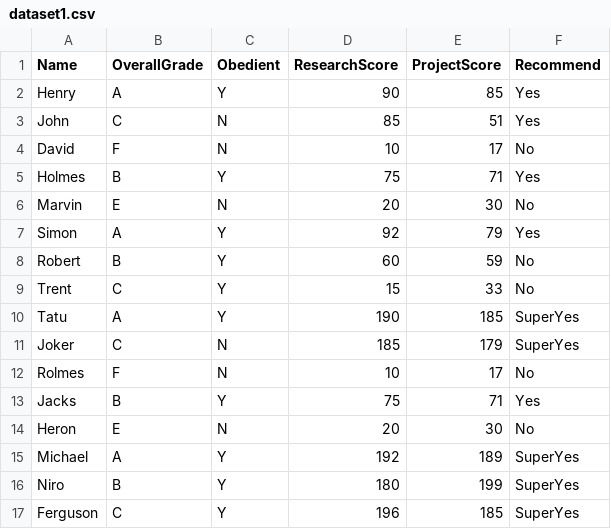
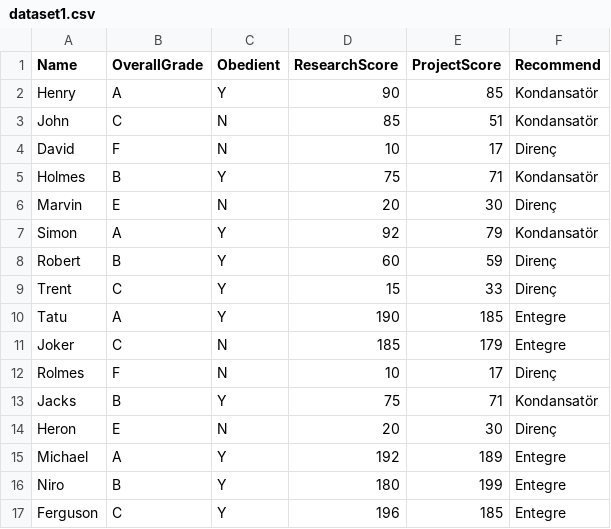
Before and after one commit to developertolga/Artificial-intelligence-1, a CSV file: dataset1.csv, drawn as a sheet.

Commit message:
Update dataset1.csv

```diff
--- a/dataset1.csv
+++ b/dataset1.csv
@@ -1,17 +1,17 @@
 Name,OverallGrade,Obedient,ResearchScore,ProjectScore,Recommend
-Henry,A,Y,90,85,Yes
-John,C,N,85,51,Yes
-David,F,N,10,17,No
-Holmes,B,Y,75,71,Yes
-Marvin,E,N,20,30,No
-Simon,A,Y,92,79,Yes
-Robert,B,Y,60,59,No
-Trent,C,Y,15,33,No
-Tatu,A,Y,190,185,SuperYes
-Joker,C,N,185,179,SuperYes
-Rolmes,F,N,10,17,No
-Jacks,B,Y,75,71,Yes
-Heron,E,N,20,30,No
-Michael,A,Y,192,189,SuperYes
-Niro,B,Y,180,199,SuperYes
-Ferguson,C,Y,196,185,SuperYes
+Henry,A,Y,90,85,Kondansatör
+John,C,N,85,51,Kondansatör
+David,F,N,10,17,Direnç
+Holmes,B,Y,75,71,Kondansatör
+Marvin,E,N,20,30,Direnç
+Simon,A,Y,92,79,Kondansatör
+Robert,B,Y,60,59,Direnç
+Trent,C,Y,15,33,Direnç
+Tatu,A,Y,190,185,Entegre
+Joker,C,N,185,179,Entegre
+Rolmes,F,N,10,17,Direnç
+Jacks,B,Y,75,71,Kondansatör
+Heron,E,N,20,30,Direnç
+Michael,A,Y,192,189,Entegre
+Niro,B,Y,180,199,Entegre
+Ferguson,C,Y,196,185,Entegre
```
